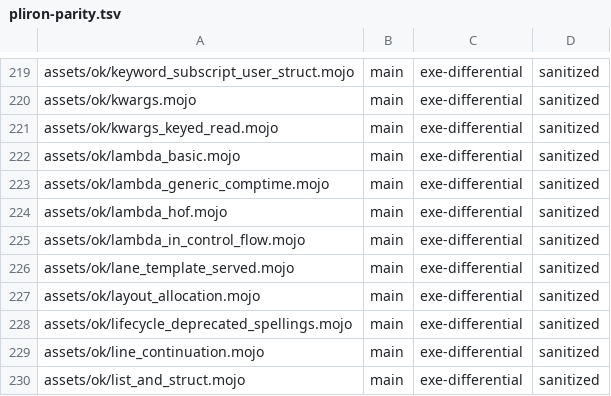
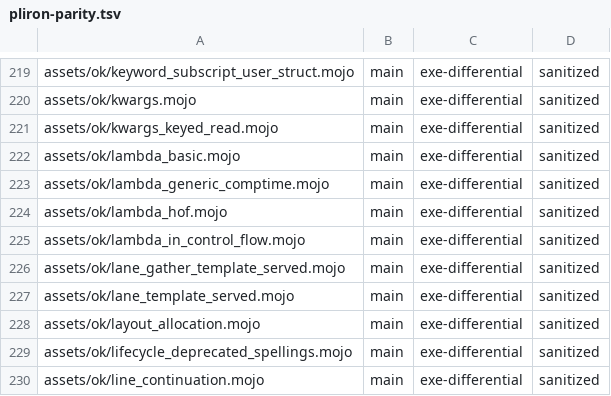
Before and after one commit to bpr/mojito, a TSV file: conformance/pliron-parity.tsv, drawn as a sheet; only a part is shown, gaps mark what is left out; the shorter side is filled out with more unchanged rows.

```diff
--- a/conformance/pliron-parity.tsv
+++ b/conformance/pliron-parity.tsv
@@ -225,2 +225,3 @@ assets/ok/lambda_hof.mojo	main	exe-differential	sanitized
 assets/ok/lambda_in_control_flow.mojo	main	exe-differential	sanitized
+assets/ok/lane_gather_template_served.mojo	main	exe-differential	sanitized
 assets/ok/lane_template_served.mojo	main	exe-differential	sanitized
```
Also changed, not shown: conformance/assets-mojo-errors.tsv, conformance/assets-mojo-rejects.tsv, 40 other files.
